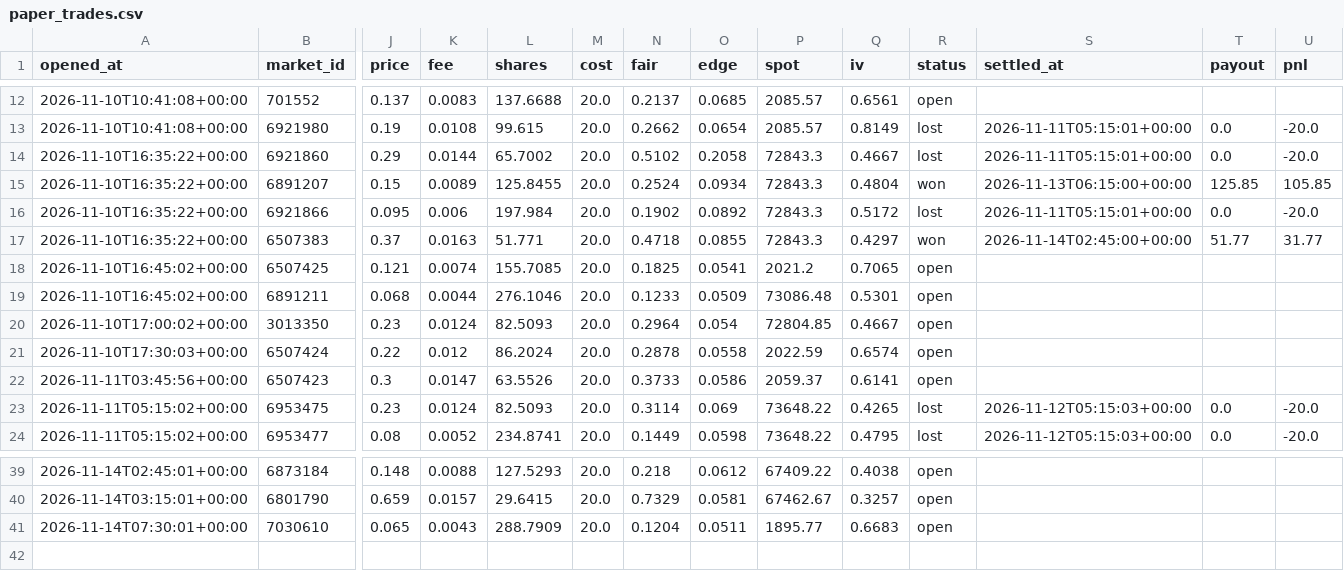
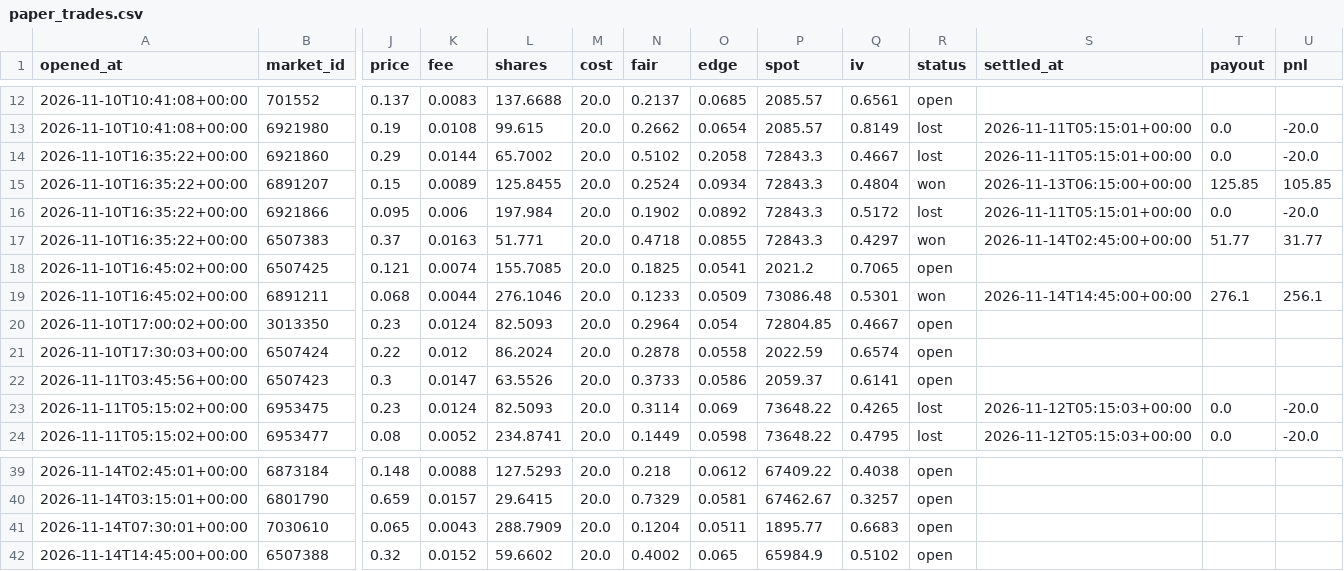
Before and after one commit to Chum1286/polymarket-paper-bot., a CSV file: data/paper_trades.csv, drawn as a sheet; only a part is shown, gaps mark what is left out; rows hold the shown columns only; the diff names each change by its address in the sheet, - before the commit and + after, or states it on an @@ line.

Commit message:
paper bot run 2026-11-14T14:45Z

```diff
--- a/data/paper_trades.csv
+++ b/data/paper_trades.csv
-R19 (status): open
+R19 (status): won
-S19 (settled_at): (empty)
+S19 (settled_at): 2026-11-14T14:45:00+00:00
-T19 (payout): (empty)
+T19 (payout): 276.1
-U19 (pnl): (empty)
+U19 (pnl): 256.1
+row 42: 2026-11-14T14:45:00+00:00 | 6507388 | 0.32 | 0.0152 | 59.6602 | 20.0 | 0.4002 | 0.065 | 65984.9 | 0.5102 | open
```
Also changed, not shown: 2 other files.
